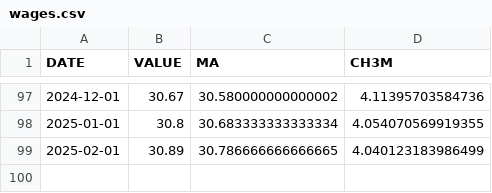
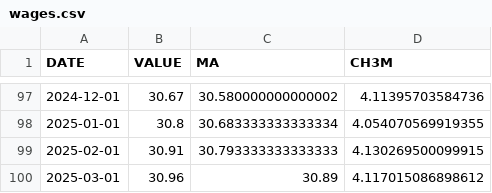
Before and after one commit to bdecon/GCChartbook, a CSV file: wages.csv, drawn as a sheet; only a part is shown, gaps mark what is left out.

```diff
--- a/wages.csv
+++ b/wages.csv
@@ -98,2 +98,3 @@ DATE,VALUE,MA,CH3M
 2025-01-01,30.8,30.683333333333334,4.054070569919355
-2025-02-01,30.89,30.786666666666665,4.040123183986499
+2025-02-01,30.91,30.793333333333333,4.130269500099915
+2025-03-01,30.96,30.89,4.117015086898612
```
Also changed, not shown: 1 other file.
